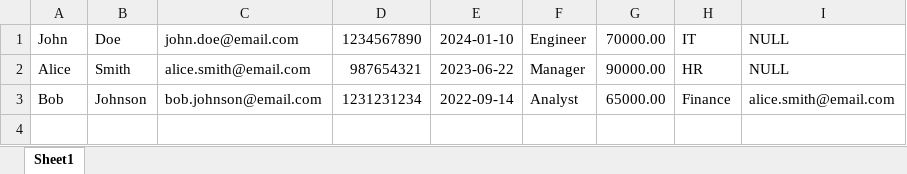
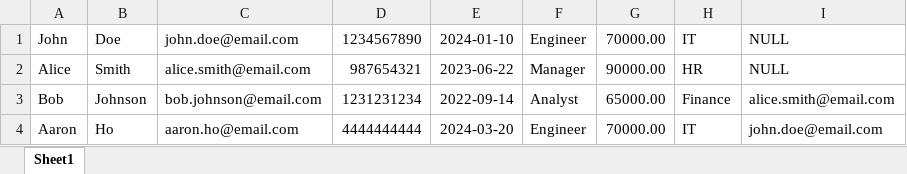
Before and after one commit to AaronHoUW/PythonSQL, an Excel workbook: Employee_Data.xlsx, sheet Sheet1, drawn as a sheet; values as stored, in another font and other column widths than the file's, no borders; the diff names each change by its address in the sheet, - before the commit and + after, or states it on an @@ line.

Commit message:
Adjusted data insertation to skipped Already included Data

```diff
--- a/Employee_Data.xlsx (sheet Sheet1)
+++ b/Employee_Data.xlsx (sheet Sheet1)
+row 4: Aaron | Ho | aaron.ho@email.com | 4444444444 | 2024-03-20 | Engineer | 70000.00 | IT | john.doe@email.com
```
Also changed, not shown: 2 other files.
